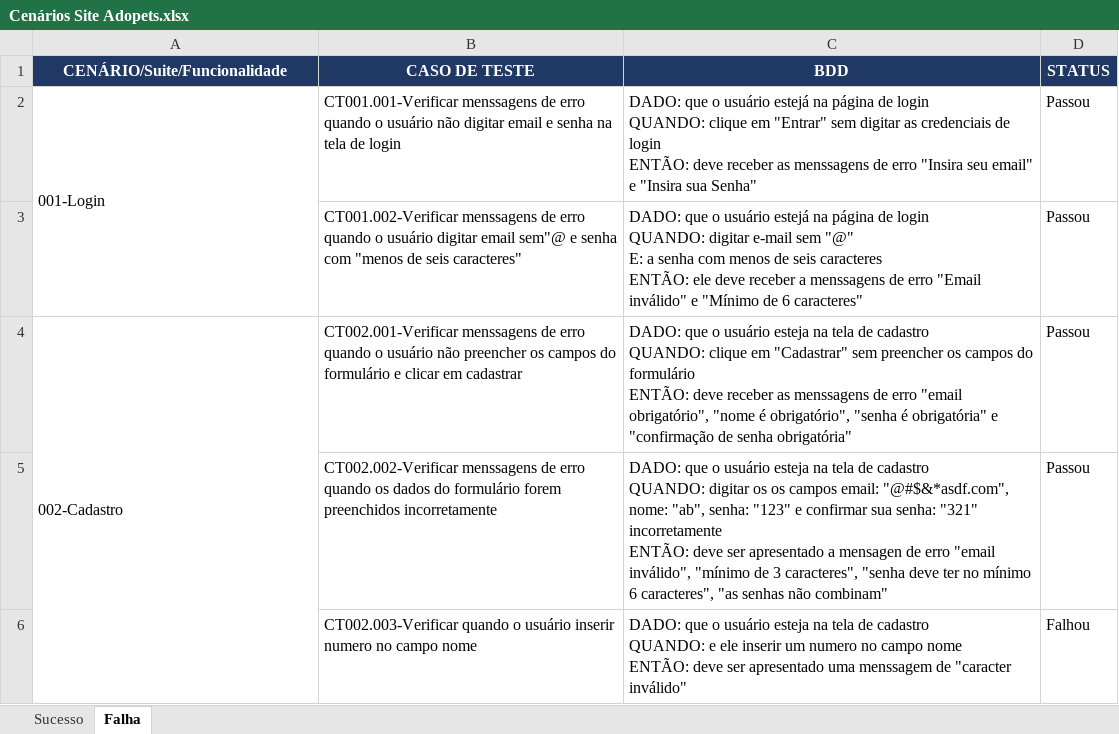
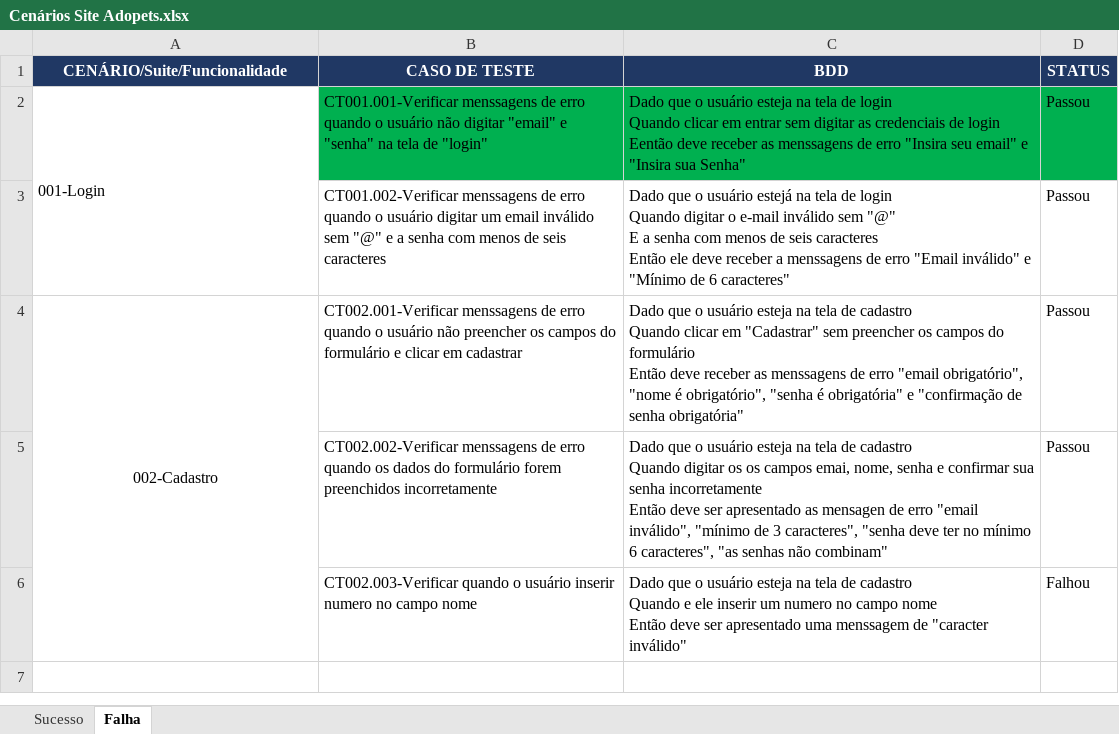
Before and after one commit to micaelbf/Curso-Alura-QA, an Excel workbook: Cenários Site Adopets.xlsx, sheet Falha, drawn as a sheet; values as stored, in another font and other column widths than the file's, no borders; ↵ is a line break in a cell; the diff names each change by its address in the sheet, - before the commit and + after, or states it on an @@ line.

Commit message:
modified casos de teste

```diff
--- a/Cenários Site Adopets.xlsx (sheet Falha)
+++ b/Cenários Site Adopets.xlsx (sheet Falha)
-B2 (CASO DE TESTE): …não digitar email e senha na tela de login
+B2 (CASO DE TESTE): …não digitar "email" e "senha" na tela de "login"
-B2:D2 fill: none
+B2:D2 fill: #00B050
-C2 (BDD): DADO: que o usuário estejá na página de login ↵ QUANDO: clique em "Entrar" sem digitar as credenciais de login ↵ ENTÃO: deve receber…
+C2 (BDD): Dado que o usuário esteja na tela de login ↵ Quando clicar em entrar sem digitar as credenciais de login ↵ Eentão deve receber…
-B3 (CASO DE TESTE): …usuário digitar email sem"@ e senha com "menos de seis caracteres"
+B3 (CASO DE TESTE): …usuário digitar um email inválido sem "@" e a senha com menos de seis caracteres
-C3 (BDD): DADO: que o usuário estejá na página de login ↵ QUANDO: digitar e-mail sem "@" ↵ E: a senha com menos de seis caracteres ↵ ENTÃO: ele deve…
+C3 (BDD): Dado que o usuário estejá na tela de login ↵ Quando digitar o e-mail inválido sem "@" ↵ E a senha com menos de seis caracteres ↵ Então ele deve…
-A4 alignment: left
+A4 alignment: center
-C4 (BDD): DADO: que o usuário esteja na tela de cadastro ↵ QUANDO: clique em "Cadastrar" sem preencher os campos do formulário ↵ ENTÃO: deve receber…
+C4 (BDD): Dado que o usuário esteja na tela de cadastro ↵ Quando clicar em "Cadastrar" sem preencher os campos do formulário ↵ Então deve receber…
-C5 (BDD): DADO: que o usuário esteja na tela de cadastro ↵ QUANDO: digitar os os campos email: "@#$&*asdf.com", nome: "ab", senha: "123" e confirmar sua senha: "321" incorretamente ↵ ENTÃO: deve ser apresentado a mensagen de…
+C5 (BDD): Dado que o usuário esteja na tela de cadastro ↵ Quando digitar os os campos emai, nome, senha e confirmar sua senha incorretamente ↵ Então deve ser apresentado as mensagen de…
-C6 (BDD): DADO: que o usuário esteja na tela de cadastro ↵ QUANDO: e ele inserir um numero no campo nome ↵ ENTÃO: deve ser…
+C6 (BDD): Dado que o usuário esteja na tela de cadastro ↵ Quando e ele inserir um numero no campo nome ↵ Então deve ser…
```
Also changed, not shown: sheet Sucesso.
